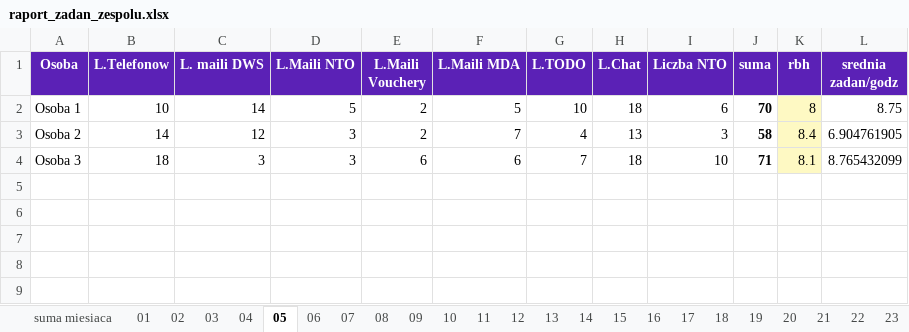
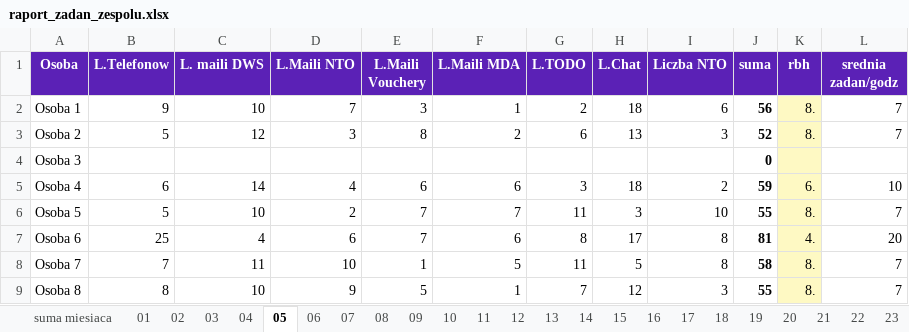
Before and after one commit to IgorSpyrka/projekty, an Excel workbook: excel-projects/03-raport-zadan-zespolu/raport_zadan_zespolu.xlsx, sheet 05, drawn as a sheet; only a part is shown; values as stored, in another font and other column widths than the file's, no borders; the diff covers the shown part only; the diff names each change by its address in the sheet, - before the commit and + after, or states it on an @@ line.

```diff
--- a/excel-projects/03-raport-zadan-zespolu/raport_zadan_zespolu.xlsx (sheet 05)
+++ b/excel-projects/03-raport-zadan-zespolu/raport_zadan_zespolu.xlsx (sheet 05)
-B2 (L.Telefonow): 10
+B2 (L.Telefonow): 9
-C2 (L. maili DWS): 14
+C2 (L. maili DWS): 10
-D2 (L.Maili NTO): 5
+D2 (L.Maili NTO): 7
-E2 (L.Maili Vouchery): 2
+E2 (L.Maili Vouchery): 3
-F2 (L.Maili MDA): 5
+F2 (L.Maili MDA): 1
-G2 (L.TODO): 10
+G2 (L.TODO): 2
-J2 (suma): 70
+J2 (suma): 56
-K2 (rbh): 8
+K2 (rbh): 8.
-L2 (srednia zadan/godz): 8.75
+L2 (srednia zadan/godz): 7
-B3 (L.Telefonow): 14
+B3 (L.Telefonow): 5
-E3 (L.Maili Vouchery): 2
+E3 (L.Maili Vouchery): 8
-F3 (L.Maili MDA): 7
+F3 (L.Maili MDA): 2
-G3 (L.TODO): 4
+G3 (L.TODO): 6
-J3 (suma): 58
+J3 (suma): 52
-K3 (rbh): 8.4
+K3 (rbh): 8.
-L3 (srednia zadan/godz): 6.904761905
+L3 (srednia zadan/godz): 7
-B4 (L.Telefonow): 18
+B4 (L.Telefonow): (empty)
-C4 (L. maili DWS): 3
+C4 (L. maili DWS): (empty)
-D4 (L.Maili NTO): 3
+D4 (L.Maili NTO): (empty)
-E4 (L.Maili Vouchery): 6
+E4 (L.Maili Vouchery): (empty)
-F4 (L.Maili MDA): 6
+F4 (L.Maili MDA): (empty)
-G4 (L.TODO): 7
+G4 (L.TODO): (empty)
-H4 (L.Chat): 18
+H4 (L.Chat): (empty)
-I4 (Liczba NTO): 10
+I4 (Liczba NTO): (empty)
-J4 (suma): 71
+J4 (suma): 0
-K4 (rbh): 8.1
+K4 (rbh): (empty)
-L4 (srednia zadan/godz): 8.765432099
+L4 (srednia zadan/godz): (empty)
+row 5: Osoba 4 | 6 | 14 | 4 | 6 | 6 | 3 | 18 | 2 | 59 | 6. | 10
+row 6: Osoba 5 | 5 | 10 | 2 | 7 | 7 | 11 | 3 | 10 | 55 | 8. | 7
+row 7: Osoba 6 | 25 | 4 | 6 | 7 | 6 | 8 | 17 | 8 | 81 | 4. | 20
+row 8: Osoba 7 | 7 | 11 | 10 | 1 | 5 | 11 | 5 | 8 | 58 | 8. | 7
+row 9: Osoba 8 | 8 | 10 | 9 | 5 | 1 | 7 | 12 | 3 | 55 | 8. | 7
```
Also changed, not shown: 13 added rows elsewhere in this sheet, sheet suma miesiaca, sheet 21, sheet 28, sheet 11, sheet 20, sheet 08, 25 more sheets.
